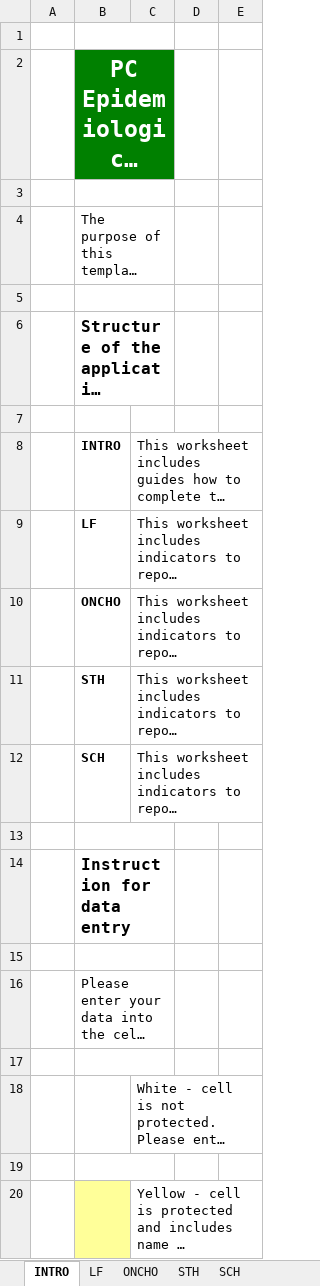
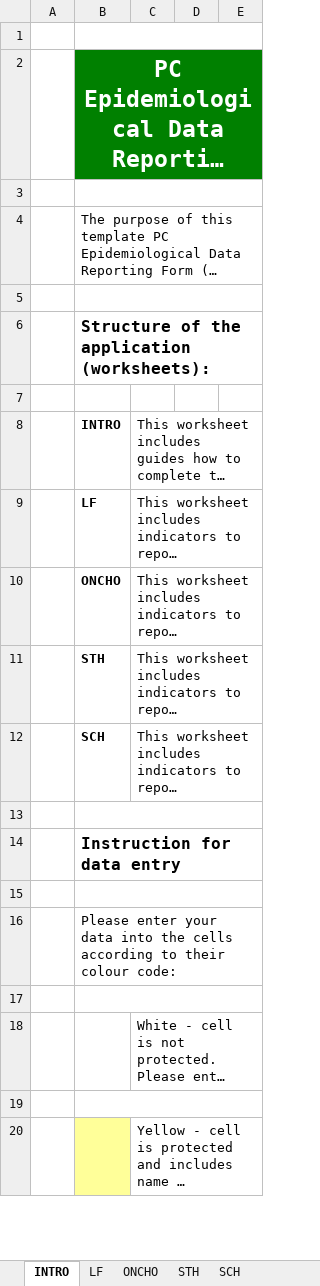
Before and after one commit to GHDRTI/jap-workbook-processor, an Excel workbook: templates/WHO_EPIRF_PC.xlsm, sheet INTRO, drawn as a sheet; only a part is shown; long unchanged cells end in …; values as stored, in another font and other column widths than the file's, no borders; charts and pictures not drawn; the diff covers the shown part only; the diff names each change by its address in the sheet, - before the commit and + after, or states it on an @@ line.

```diff
--- a/templates/WHO_EPIRF_PC.xlsm (sheet INTRO)
+++ b/templates/WHO_EPIRF_PC.xlsm (sheet INTRO)
-B1:C1 merged
+B1:E1 merged
-B2:C2 merged
+B2:E2 merged
-D2:E2 fill: none
+D2:E2 fill: #008000
-B3:C3 merged
+B3:E3 merged
-B4:C4 merged
+B4:E4 merged
-B5:C5 merged
+B5:E5 merged
-B6:C6 merged
+B6:E6 merged
+C8:E8 merged
+C9:E9 merged
+C10:E10 merged
+C11:E11 merged
+C12:E12 merged
-B13:C13 merged
+B13:E13 merged
-B14:C14 merged
+B14:E14 merged
-B15:C15 merged
+B15:E15 merged
-B16:C16 merged
+B16:E16 merged
-B17:C17 merged
+B17:E17 merged
+C18:E18 merged
-B19:C19 merged
+B19:E19 merged
+C20:E20 merged
```
Also changed, not shown: 2 edited cells, cell formats and merged cells elsewhere in this sheet, charts or pictures, 8 other files.
